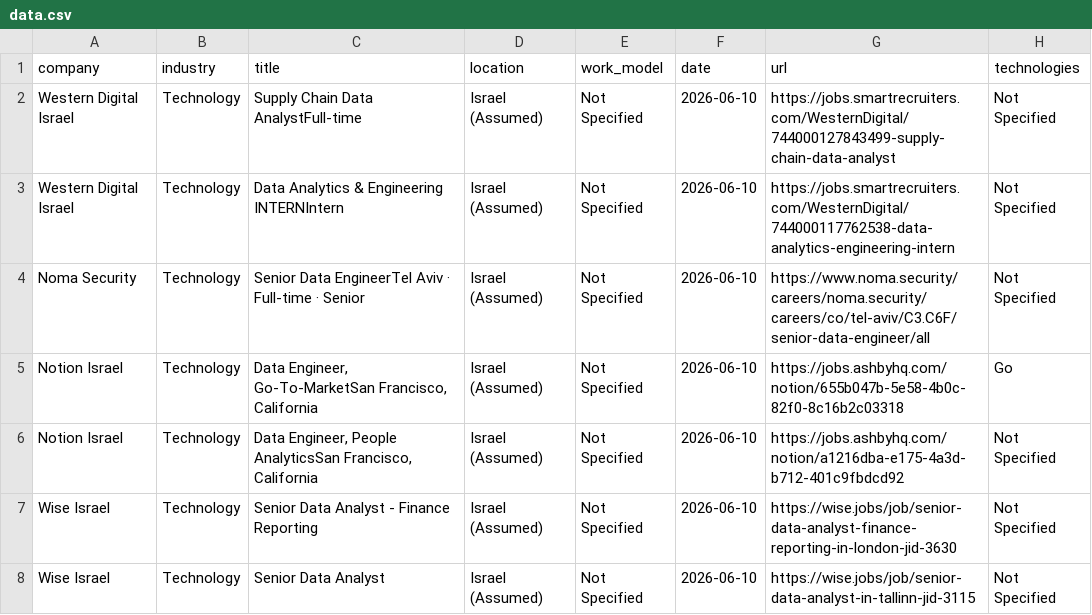
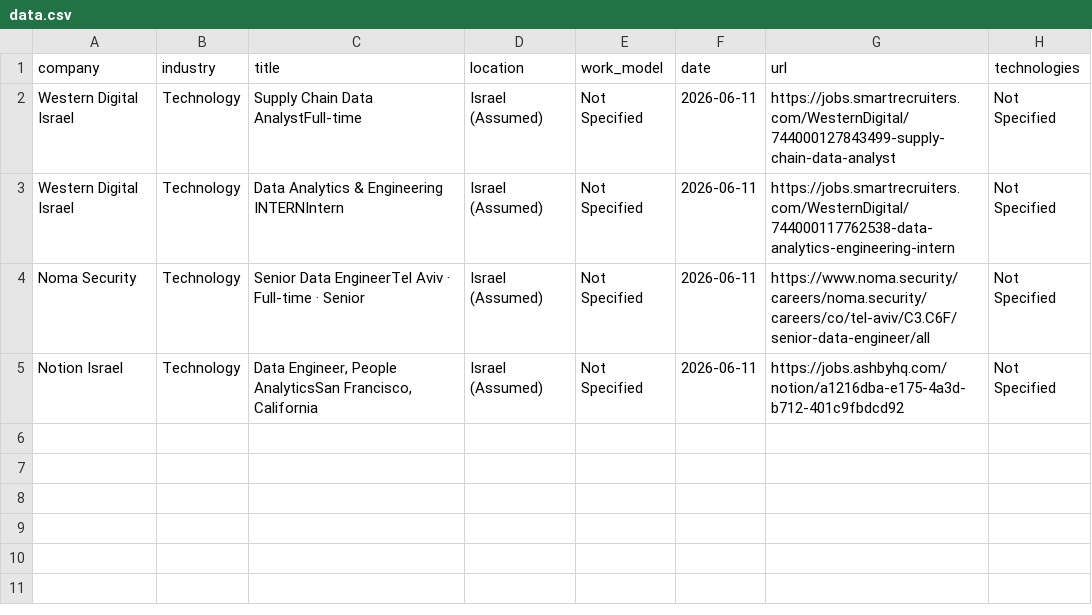
Before and after one commit to SKleeblatt/Kleeblatt-job-board, a CSV file: jobs/data.csv, drawn as a sheet.

```diff
--- a/jobs/data.csv
+++ b/jobs/data.csv
@@ -1,8 +1,5 @@
 company,industry,title,location,work_model,date,url,technologies
-Western Digital Israel,Technology,Supply Chain Data AnalystFull-time,Israel (Assumed),Not Specified,2026-06-10,https://jobs.smartrecruiters.com/WesternDigital/744000127843499-supply-chain-data-analyst,Not Specified
-Western Digital Israel,Technology,Data Analytics & Engineering INTERNIntern,Israel (Assumed),Not Specified,2026-06-10,https://jobs.smartrecruiters.com/WesternDigital/744000117762538-data-analytics-engineering-intern,Not Specified
-Noma Security,Technology,Senior Data EngineerTel Aviv  ·  Full-time  ·  Senior,Israel (Assumed),Not Specified,2026-06-10,https://www.noma.security/careers/noma.security/careers/co/tel-aviv/C3.C6F/senior-data-engineer/all,Not Specified
-Notion Israel,Technology,"Data Engineer, Go-To-MarketSan Francisco, California",Israel (Assumed),Not Specified,2026-06-10,https://jobs.ashbyhq.com/notion/655b047b-5e58-4b0c-82f0-8c16b2c03318,Go
-Notion Israel,Technology,"Data Engineer, People AnalyticsSan Francisco, California",Israel (Assumed),Not Specified,2026-06-10,https://jobs.ashbyhq.com/notion/a1216dba-e175-4a3d-b712-401c9fbdcd92,Not Specified
-Wise Israel,Technology,Senior Data Analyst - Finance Reporting,Israel (Assumed),Not Specified,2026-06-10,https://wise.jobs/job/senior-data-analyst-finance-reporting-in-london-jid-3630,Not Specified
-Wise Israel,Technology,Senior Data Analyst,Israel (Assumed),Not Specified,2026-06-10,https://wise.jobs/job/senior-data-analyst-in-tallinn-jid-3115,Not Specified
+Western Digital Israel,Technology,Supply Chain Data AnalystFull-time,Israel (Assumed),Not Specified,2026-06-11,https://jobs.smartrecruiters.com/WesternDigital/744000127843499-supply-chain-data-analyst,Not Specified
+Western Digital Israel,Technology,Data Analytics & Engineering INTERNIntern,Israel (Assumed),Not Specified,2026-06-11,https://jobs.smartrecruiters.com/WesternDigital/744000117762538-data-analytics-engineering-intern,Not Specified
+Noma Security,Technology,Senior Data EngineerTel Aviv  ·  Full-time  ·  Senior,Israel (Assumed),Not Specified,2026-06-11,https://www.noma.security/careers/noma.security/careers/co/tel-aviv/C3.C6F/senior-data-engineer/all,Not Specified
+Notion Israel,Technology,"Data Engineer, People AnalyticsSan Francisco, California",Israel (Assumed),Not Specified,2026-06-11,https://jobs.ashbyhq.com/notion/a1216dba-e175-4a3d-b712-401c9fbdcd92,Not Specified
```
Also changed, not shown: jobs/devops.csv, jobs/other.csv, 17 other files.
